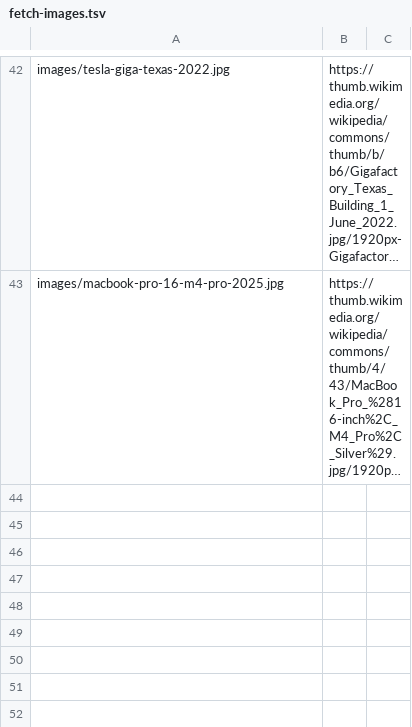
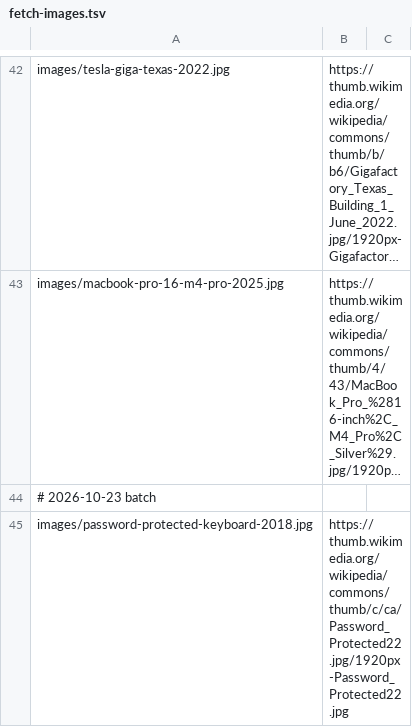
Before and after one commit to JH0N-SN0W/JH0N-SN0W.github.io, a TSV file: .github/fetch-images.tsv, drawn as a sheet; only a part is shown, gaps mark what is left out; long unchanged cells end in …; the diff covers the shown part only; the diff names each change by its address in the sheet, - before the commit and + after, or states it on an @@ line.

Commit message:
Altaimobi今日早报: Oct 23 homepage + fetch-images.tsv

```diff
--- a/.github/fetch-images.tsv
+++ b/.github/fetch-images.tsv
+row 44: # 2026-10-23 batch
+row 45: images/password-protected-keyboard-2018.jpg | https://thumb.wikimedia.org/wikipedia/commons/thumb/c/ca/Password_Protected22.jpg/1920px-Password_Protected22.jpg
```
Also changed, not shown: 2 added rows elsewhere in this file, 3 other files.
